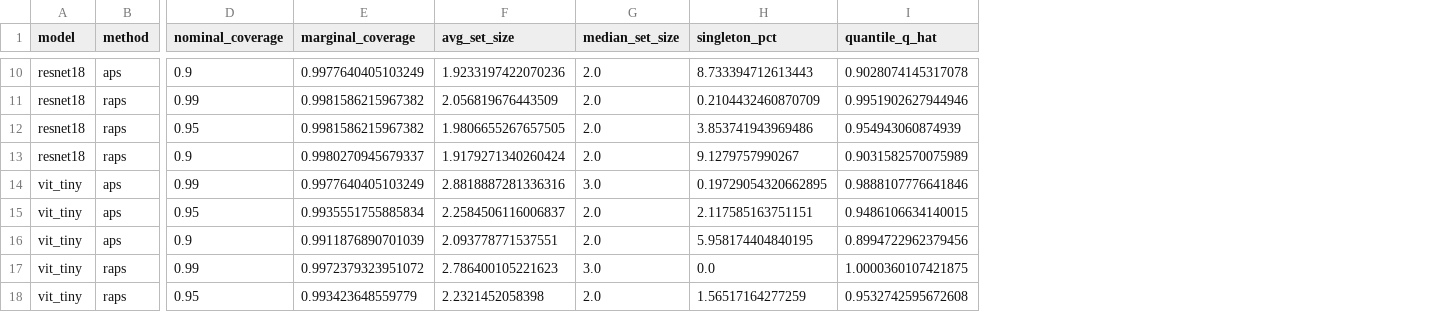
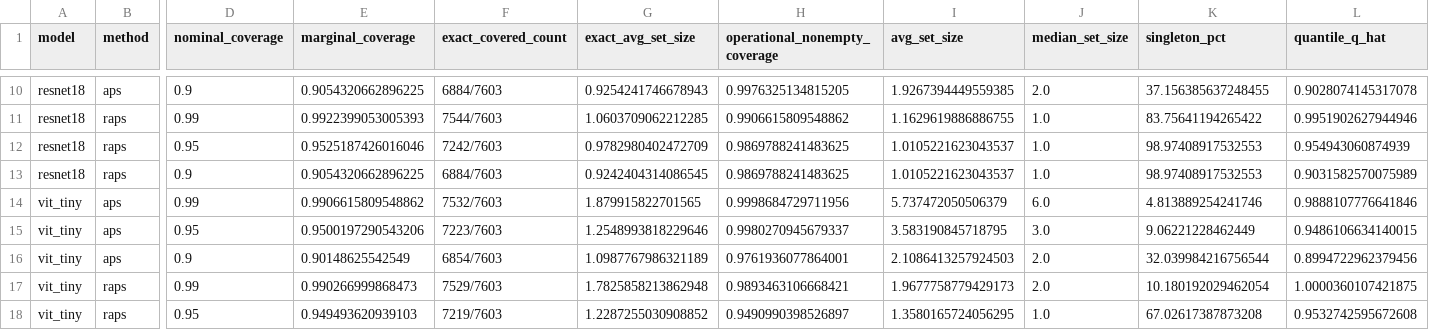
Before and after one commit to Karmanyavadhikaraste17/wafer-conformal-sota, a CSV file: conformal_wafer/reports/conformal_table.csv, drawn as a sheet; only a part is shown, gaps mark what is left out; addresses are those after the commit; the diff covers the shown part only; the diff names each change by its address in the sheet, - before the commit and + after, or states it on an @@ line.

```diff
--- a/conformal_wafer/reports/conformal_table.csv
+++ b/conformal_wafer/reports/conformal_table.csv
+column F (exact_covered_count), rows 10-18: 6884/7603 | 7544/7603 | 7242/7603 | 6884/7603 | 7532/7603 | 7223/7603 | 6854/7603 | 7529/7603 | 7219/7603
+column G (exact_avg_set_size), rows 10-18: 0.9254241746678943 | 1.0603709062212285 | 0.9782980402472709 | 0.9242404314086545 | 1.879915822701565 | 1.2548993818229646 | 1.0987767986321189 | 1.7825858213862948 | 1.2287255030908852
+column H (operational_nonempty_coverage), rows 10-18: 0.9976325134815205 | 0.9906615809548862 | 0.9869788241483625 | 0.9869788241483625 | 0.9998684729711956 | 0.9980270945679337 | 0.9761936077864001 | 0.9893463106668421 | 0.9490990398526897
-E10 (marginal_coverage): 0.9977640405103249
+E10 (marginal_coverage): 0.9054320662896225
-I10 (avg_set_size): 1.9233197422070236
+I10 (avg_set_size): 1.9267394449559385
-K10 (singleton_pct): 8.733394712613443
+K10 (singleton_pct): 37.156385637248455
-E11 (marginal_coverage): 0.9981586215967382
+E11 (marginal_coverage): 0.9922399053005393
-I11 (avg_set_size): 2.056819676443509
+I11 (avg_set_size): 1.1629619886886755
-J11:J13 (median_set_size): 2.0
+J11:J13 (median_set_size): 1.0
-K11 (singleton_pct): 0.2104432460870709
+K11 (singleton_pct): 83.75641194265422
-E12 (marginal_coverage): 0.9981586215967382
+E12 (marginal_coverage): 0.9525187426016046
-I12 (avg_set_size): 1.9806655267657505
+I12 (avg_set_size): 1.0105221623043537
-K12 (singleton_pct): 3.853741943969486
+K12 (singleton_pct): 98.97408917532553
-E13 (marginal_coverage): 0.9980270945679337
+E13 (marginal_coverage): 0.9054320662896225
-I13 (avg_set_size): 1.9179271340260424
+I13 (avg_set_size): 1.0105221623043537
-K13 (singleton_pct): 9.1279757990267
+K13 (singleton_pct): 98.97408917532553
-E14 (marginal_coverage): 0.9977640405103249
+E14 (marginal_coverage): 0.9906615809548862
-I14 (avg_set_size): 2.8818887281336316
+I14 (avg_set_size): 5.737472050506379
-J14 (median_set_size): 3.0
+J14 (median_set_size): 6.0
-K14 (singleton_pct): 0.19729054320662895
+K14 (singleton_pct): 4.813889254241746
-E15 (marginal_coverage): 0.9935551755885834
+E15 (marginal_coverage): 0.9500197290543206
-I15 (avg_set_size): 2.2584506116006837
+I15 (avg_set_size): 3.583190845718795
-J15 (median_set_size): 2.0
+J15 (median_set_size): 3.0
-K15 (singleton_pct): 2.117585163751151
+K15 (singleton_pct): 9.06221228462449
-E16 (marginal_coverage): 0.9911876890701039
+E16 (marginal_coverage): 0.90148625542549
-I16 (avg_set_size): 2.093778771537551
+I16 (avg_set_size): 2.1086413257924503
-K16 (singleton_pct): 5.958174404840195
+K16 (singleton_pct): 32.039984216756544
-E17 (marginal_coverage): 0.9972379323951072
+E17 (marginal_coverage): 0.990266999868473
-I17 (avg_set_size): 2.786400105221623
+I17 (avg_set_size): 1.9677758779429173
-J17 (median_set_size): 3.0
+J17 (median_set_size): 2.0
-K17 (singleton_pct): 0.0
+K17 (singleton_pct): 10.180192029462054
-E18 (marginal_coverage): 0.993423648559779
+E18 (marginal_coverage): 0.949493620939103
-I18 (avg_set_size): 2.2321452058398
+I18 (avg_set_size): 1.3580165724056295
-J18 (median_set_size): 2.0
+J18 (median_set_size): 1.0
-K18 (singleton_pct): 1.56517164277259
+K18 (singleton_pct): 67.02617387873208
```
Also changed, not shown: 35 edited cells elsewhere in this file, conformal_wafer/reports/conformal_by_depth.csv, conformal_wafer/reports/ood_rejection_table.csv, 51 other files.
